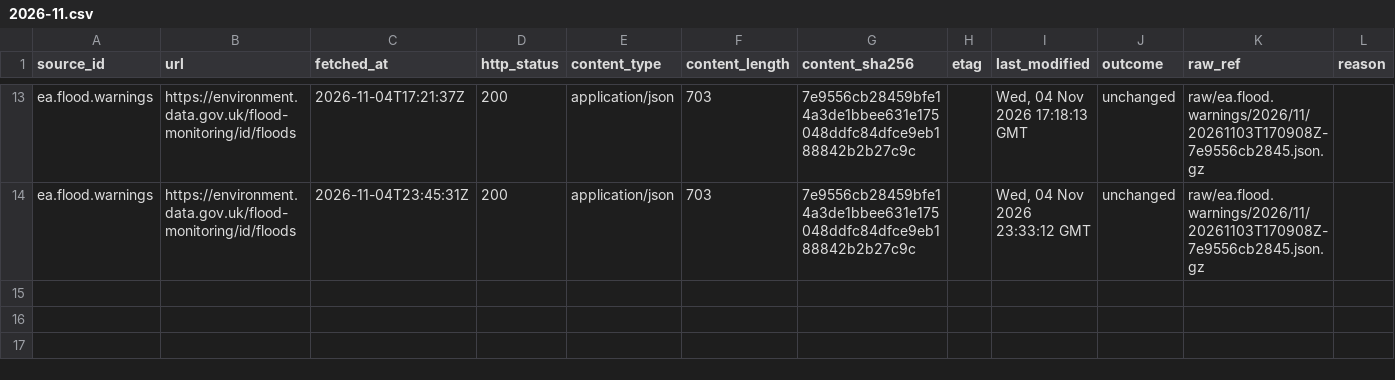
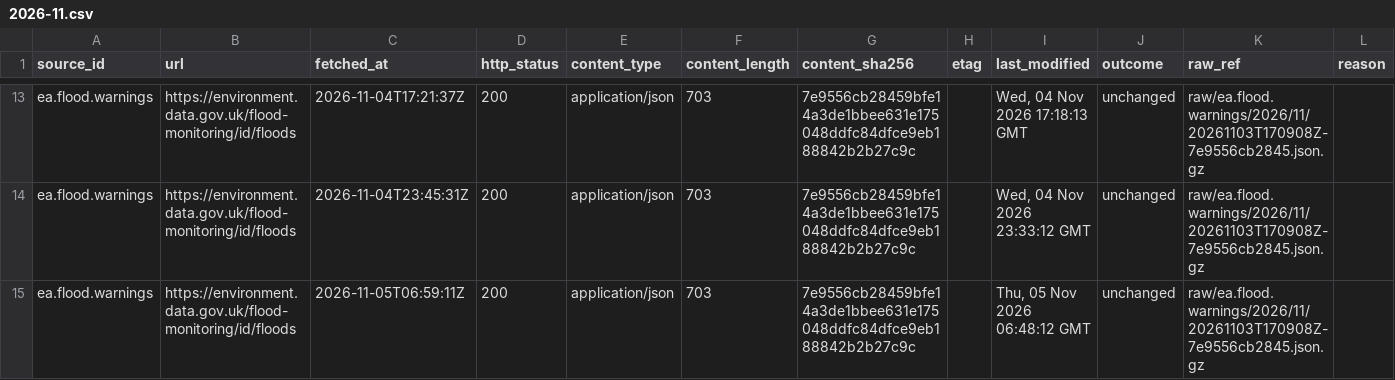
Before and after one commit to q3dresearch/wss-flood-warnings, a CSV file: manifest/ea.flood.warnings/2026-11.csv, drawn as a sheet; only a part is shown, gaps mark what is left out; rows hold the shown columns only; the diff names each change by its address in the sheet, - before the commit and + after, or states it on an @@ line.

```diff
--- a/manifest/ea.flood.warnings/2026-11.csv
+++ b/manifest/ea.flood.warnings/2026-11.csv
+row 15: ea.flood.warnings | https://environment.data.gov.uk/flood-monitoring/id/floods | 2026-11-05T06:59:11Z | 200 | application/json | 703 | 7e9556cb28459bfe14a3de1bbee631e175048ddfc84dfce9eb188842b2b27c9c |  | Thu, 05 Nov 2026 06:48:12 GMT | unchanged | raw/ea.flood.warnings/2026/11/20261103T170908Z-7e9556cb2845.json.gz
```
Also changed, not shown: 1 other file.
